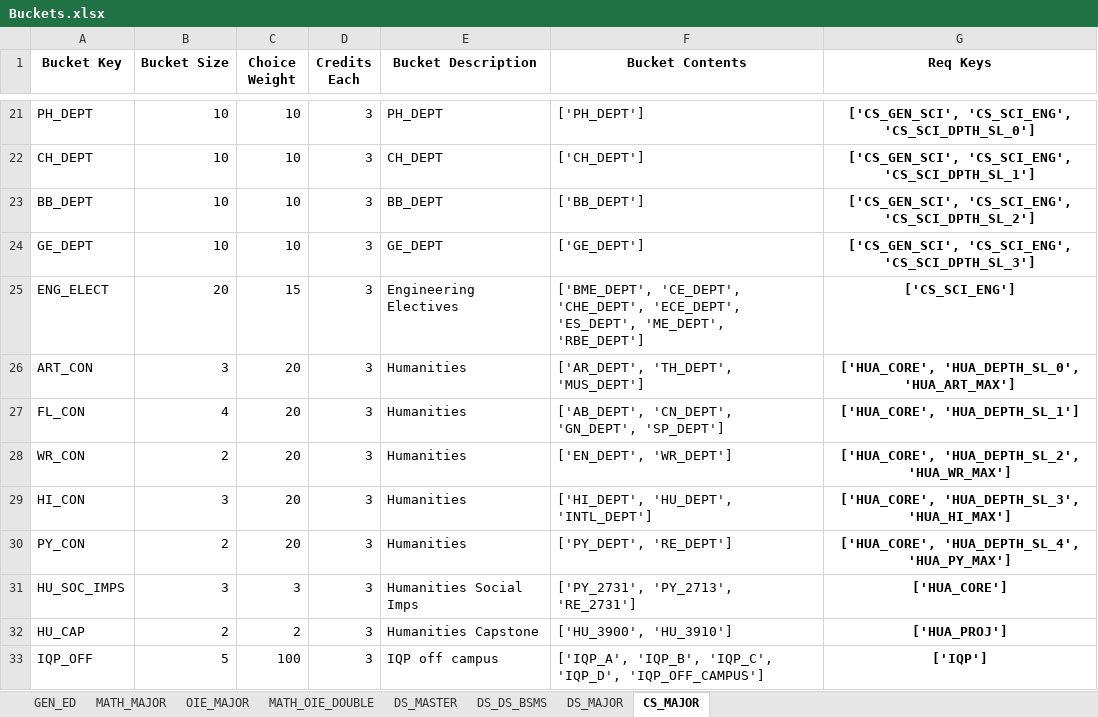
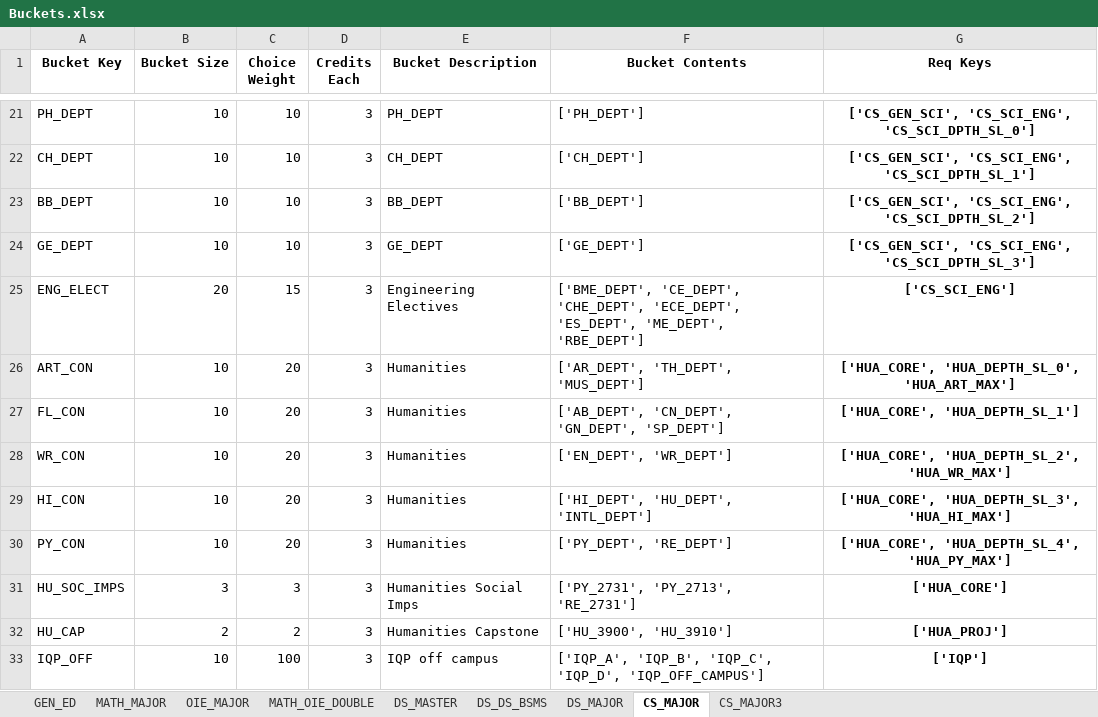
Before and after one commit to amicarellade/WPI-Student-Course-Optimization-23-24, an Excel workbook: double-major-optimization-main/Data/Sheets/Buckets.xlsx, sheet CS_MAJOR, drawn as a sheet; only a part is shown, gaps mark what is left out; values as stored, in another font and other column widths than the file's, no borders; the diff covers the shown part only; the diff names each change by its address in the sheet, - before the commit and + after, or states it on an @@ line.

```diff
--- a/double-major-optimization-main/Data/Sheets/Buckets.xlsx (sheet CS_MAJOR)
+++ b/double-major-optimization-main/Data/Sheets/Buckets.xlsx (sheet CS_MAJOR)
+sheet tab: CS_MAJOR3
-B26 (Bucket Size): 3
+B26 (Bucket Size): 10
-B27 (Bucket Size): 4
+B27 (Bucket Size): 10
-B28 (Bucket Size): 2
+B28 (Bucket Size): 10
-B29 (Bucket Size): 3
+B29 (Bucket Size): 10
-B30 (Bucket Size): 2
+B30 (Bucket Size): 10
-B33 (Bucket Size): 5
+B33 (Bucket Size): 10
```
Also changed, not shown: 3 added rows and 5 edited cells elsewhere in this sheet, double-major-optimization-main/Data/Sheets/Requirements.xlsx, 6 other files.
